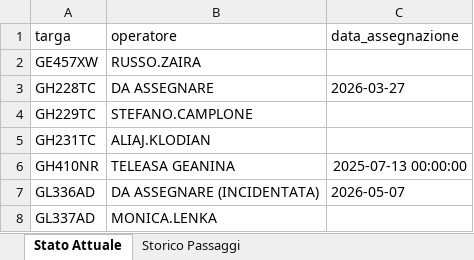
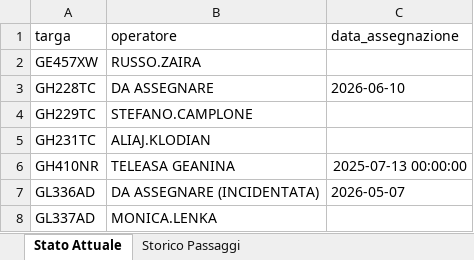
Before and after one commit to messinesetsrm-cell/db_auto, an Excel workbook: flotta.xlsx, sheet Stato Attuale, drawn as a sheet; only a part is shown; values as stored, in another font and other column widths than the file's, no borders; the diff names each change by its address in the sheet, - before the commit and + after, or states it on an @@ line.

```diff
--- a/flotta.xlsx (sheet Stato Attuale)
+++ b/flotta.xlsx (sheet Stato Attuale)
-C3 (data_assegnazione): 2026-03-27
+C3 (data_assegnazione): 2026-06-10
```
Also changed, not shown: sheet Storico Passaggi.
